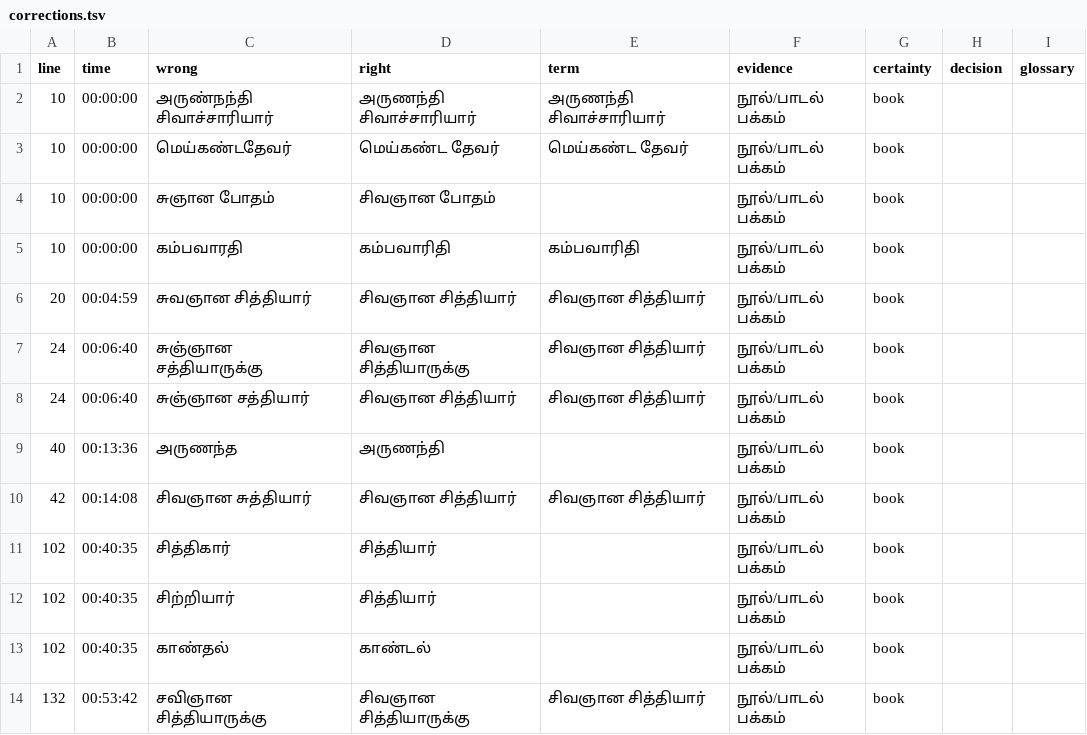
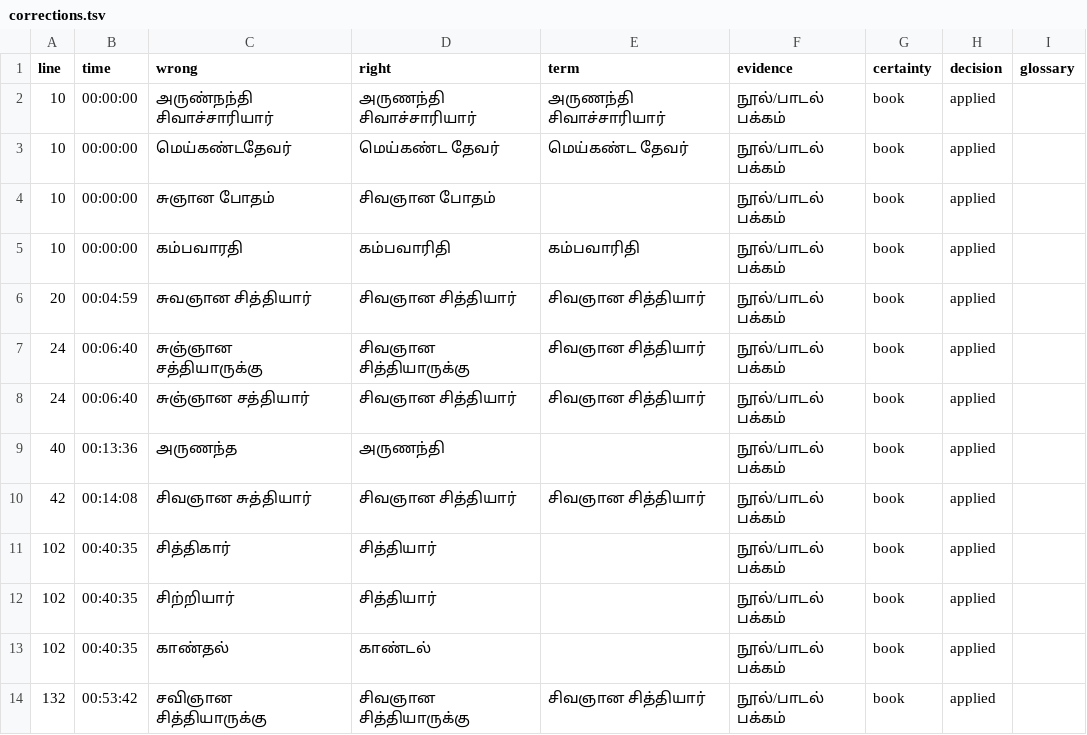
Before and after one commit to sm4607/Saiva-Siddhantam, a TSV file: Gnanam Maragam/Book3-Sivagnana-Siddhiyar-Supakkam/recordings/siddhiyar-class-01/corrections.tsv, drawn as a sheet.

```diff
--- a/Gnanam Maragam/Book3-Sivagnana-Siddhiyar-Supakkam/recordings/siddhiyar-class-01/corrections.tsv
+++ b/Gnanam Maragam/Book3-Sivagnana-Siddhiyar-Supakkam/recordings/siddhiyar-class-01/corrections.tsv
@@ -1,14 +1,14 @@
 line	time	wrong	right	term	evidence	certainty	decision	glossary
-10	00:00:00	அருண்நந்தி சிவாச்சாரியார்	அருணந்தி சிவாச்சாரியார்	அருணந்தி சிவாச்சாரியார்	நூல்/பாடல் பக்கம்	book		
-10	00:00:00	மெய்கண்டதேவர்	மெய்கண்ட தேவர்	மெய்கண்ட தேவர்	நூல்/பாடல் பக்கம்	book		
-10	00:00:00	சுஞான போதம்	சிவஞான போதம்		நூல்/பாடல் பக்கம்	book		
-10	00:00:00	கம்பவாரதி	கம்பவாரிதி	கம்பவாரிதி	நூல்/பாடல் பக்கம்	book		
-20	00:04:59	சுவஞான சித்தியார்	சிவஞான சித்தியார்	சிவஞான சித்தியார்	நூல்/பாடல் பக்கம்	book		
-24	00:06:40	சுஞ்ஞான சத்தியாருக்கு	சிவஞான சித்தியாருக்கு	சிவஞான சித்தியார்	நூல்/பாடல் பக்கம்	book		
-24	00:06:40	சுஞ்ஞான சத்தியார்	சிவஞான சித்தியார்	சிவஞான சித்தியார்	நூல்/பாடல் பக்கம்	book		
-40	00:13:36	அருணந்த	அருணந்தி		நூல்/பாடல் பக்கம்	book		
-42	00:14:08	சிவஞான சுத்தியார்	சிவஞான சித்தியார்	சிவஞான சித்தியார்	நூல்/பாடல் பக்கம்	book		
-102	00:40:35	சித்திகார்	சித்தியார்		நூல்/பாடல் பக்கம்	book		
-102	00:40:35	சிற்றியார்	சித்தியார்		நூல்/பாடல் பக்கம்	book		
-102	00:40:35	காண்தல்	காண்டல்		நூல்/பாடல் பக்கம்	book		
-132	00:53:42	சவிஞான சித்தியாருக்கு	சிவஞான சித்தியாருக்கு	சிவஞான சித்தியார்	நூல்/பாடல் பக்கம்	book		
+10	00:00:00	அருண்நந்தி சிவாச்சாரியார்	அருணந்தி சிவாச்சாரியார்	அருணந்தி சிவாச்சாரியார்	நூல்/பாடல் பக்கம்	book	applied	
+10	00:00:00	மெய்கண்டதேவர்	மெய்கண்ட தேவர்	மெய்கண்ட தேவர்	நூல்/பாடல் பக்கம்	book	applied	
+10	00:00:00	சுஞான போதம்	சிவஞான போதம்		நூல்/பாடல் பக்கம்	book	applied	
+10	00:00:00	கம்பவாரதி	கம்பவாரிதி	கம்பவாரிதி	நூல்/பாடல் பக்கம்	book	applied	
+20	00:04:59	சுவஞான சித்தியார்	சிவஞான சித்தியார்	சிவஞான சித்தியார்	நூல்/பாடல் பக்கம்	book	applied	
+24	00:06:40	சுஞ்ஞான சத்தியாருக்கு	சிவஞான சித்தியாருக்கு	சிவஞான சித்தியார்	நூல்/பாடல் பக்கம்	book	applied	
+24	00:06:40	சுஞ்ஞான சத்தியார்	சிவஞான சித்தியார்	சிவஞான சித்தியார்	நூல்/பாடல் பக்கம்	book	applied	
+40	00:13:36	அருணந்த	அருணந்தி		நூல்/பாடல் பக்கம்	book	applied	
+42	00:14:08	சிவஞான சுத்தியார்	சிவஞான சித்தியார்	சிவஞான சித்தியார்	நூல்/பாடல் பக்கம்	book	applied	
+102	00:40:35	சித்திகார்	சித்தியார்		நூல்/பாடல் பக்கம்	book	applied	
+102	00:40:35	சிற்றியார்	சித்தியார்		நூல்/பாடல் பக்கம்	book	applied	
+102	00:40:35	காண்தல்	காண்டல்		நூல்/பாடல் பக்கம்	book	applied	
+132	00:53:42	சவிஞான சித்தியாருக்கு	சிவஞான சித்தியாருக்கு	சிவஞான சித்தியார்	நூல்/பாடல் பக்கம்	book	applied	
```
Also changed, not shown: Gnanam Maragam/Book3-Sivagnana-Siddhiyar-Supakkam/recordings/siddhiyar-class-02/corrections.tsv, Gnanam Maragam/Book3-Sivagnana-Siddhiyar-Supakkam/recordings/siddhiyar-class-03/corrections.tsv, 40 other files.
